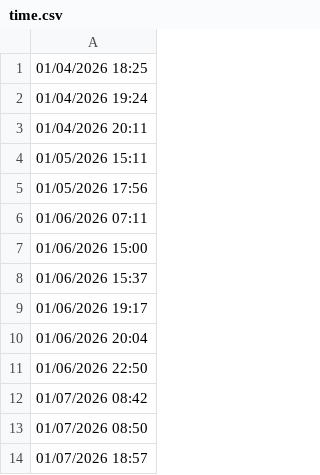
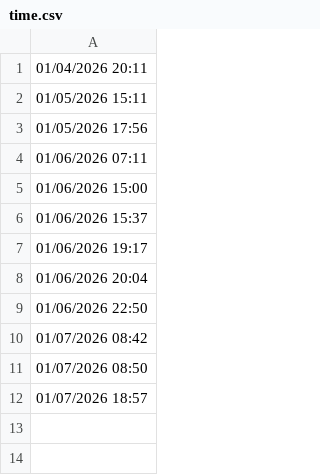
Before and after one commit to lethanhtannhat/nguyenhoangmy10122025, a CSV file: time.csv, drawn as a sheet; the diff names each change by its address in the sheet, - before the commit and + after, or states it on an @@ line.

```diff
--- a/time.csv
+++ b/time.csv
-row 1: 01/04/2026 18:25
-row 2: 01/04/2026 19:24
```
Also changed, not shown: 1 other file.
